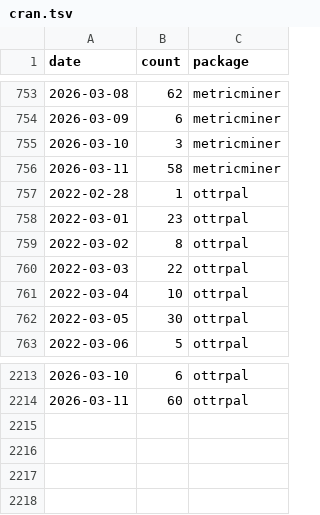
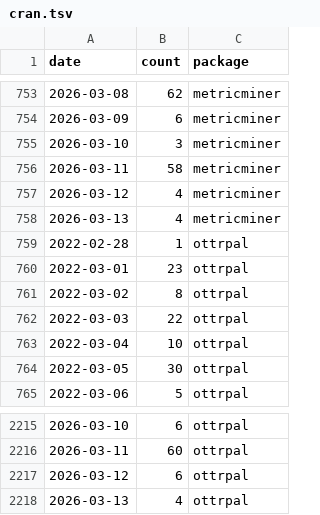
Before and after one commit to kweav/test-contributions-dashboard, a TSV file: metricminer_data/cran/cran.tsv, drawn as a sheet; only a part is shown, gaps mark what is left out.

```diff
--- a/metricminer_data/cran/cran.tsv
+++ b/metricminer_data/cran/cran.tsv
@@ -756,2 +756,4 @@ date	count	package
 2026-03-11	58	metricminer
+2026-03-12	4	metricminer
+2026-03-13	4	metricminer
 2022-02-28	1	ottrpal
@@ -2214 +2216,3 @@ date	count	package
 2026-03-11	60	ottrpal
+2026-03-12	6	ottrpal
+2026-03-13	4	ottrpal
```
